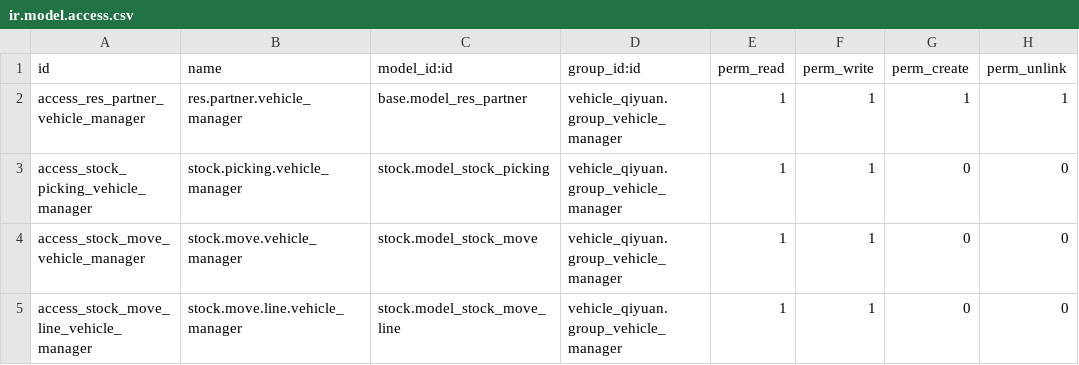
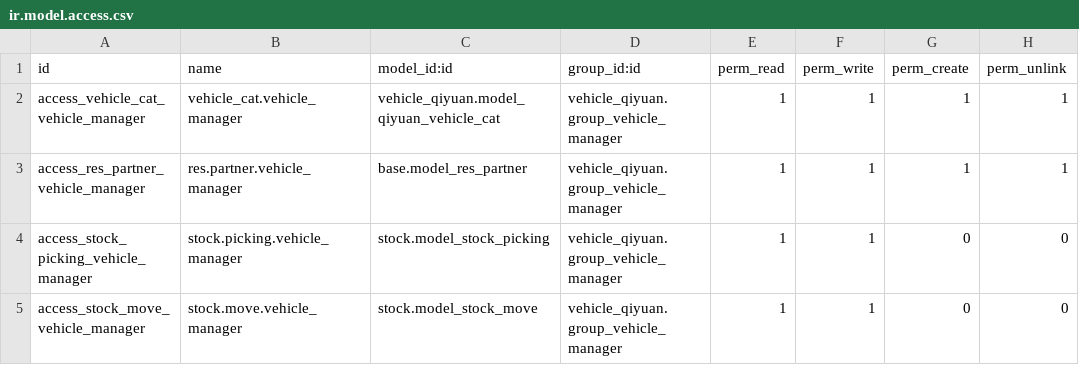
Before and after one commit to chengdh/odoo_qiyan, a CSV file: vehicle_qiyuan/security/ir.model.access.csv, drawn as a sheet; only a part is shown; the shorter side is filled out with more unchanged rows.

Commit message:
修改了vehicle_cat权限

```diff
--- a/vehicle_qiyuan/security/ir.model.access.csv
+++ b/vehicle_qiyuan/security/ir.model.access.csv
@@ -1,2 +1,3 @@
 id,name,model_id:id,group_id:id,perm_read,perm_write,perm_create,perm_unlink
+access_vehicle_cat_vehicle_manager,vehicle_cat.vehicle_manager,vehicle_qiyuan.model_qiyuan_vehicle_cat,vehicle_qiyuan.group_vehicle_manager,1,1,1,1
 access_res_partner_vehicle_manager,res.partner.vehicle_manager,base.model_res_partner,vehicle_qiyuan.group_vehicle_manager,1,1,1,1
```
